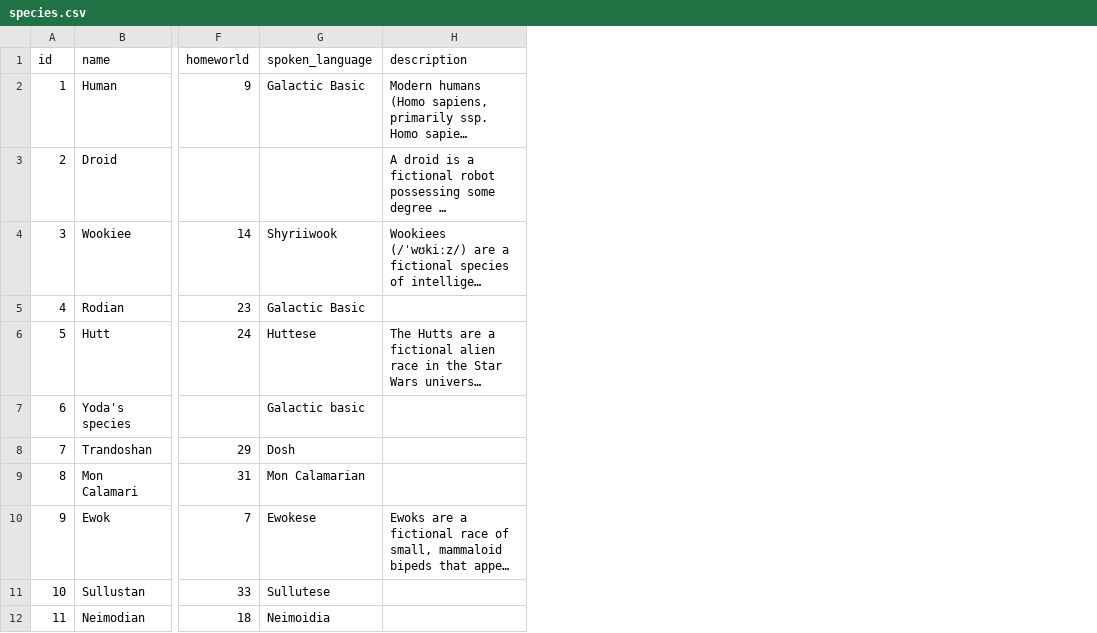
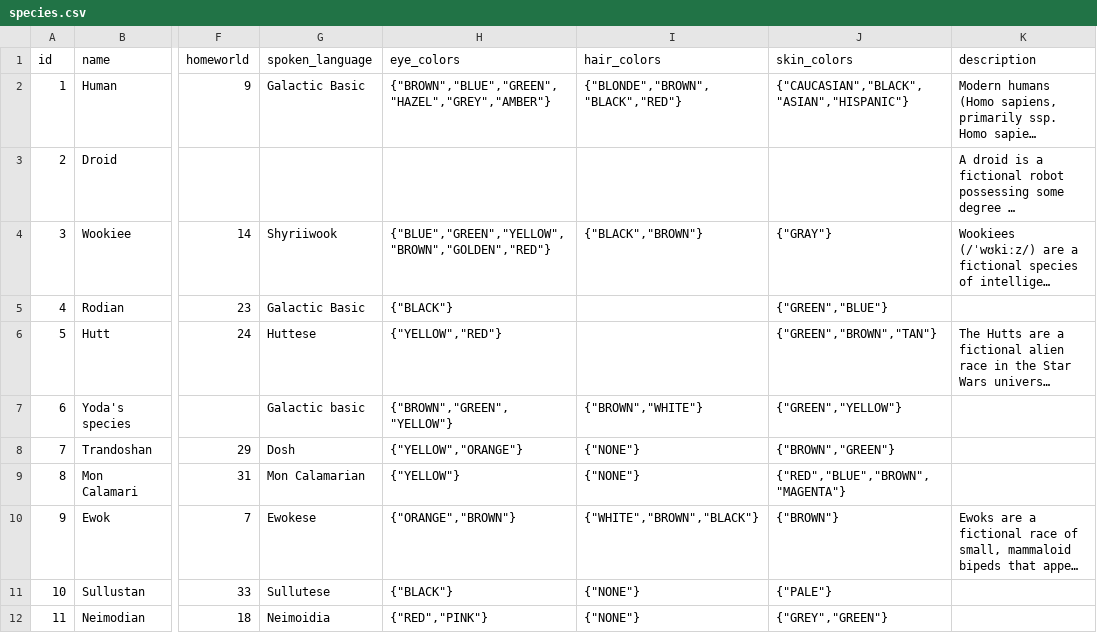
Before and after one commit to aakashRajur/star-wars, a CSV file: assets/csv/species.csv, drawn as a sheet; only a part is shown, gaps mark what is left out; long unchanged cells end in …; the diff names each change by its address in the sheet, - before the commit and + after, or states it on an @@ line.

```diff
--- a/assets/csv/species.csv
+++ b/assets/csv/species.csv
+column H (eye_colors), rows 2-12: {"BROWN","BLUE","GREEN","HAZEL","GREY","AMBER"} |  | {"BLUE","GREEN","YELLOW","BROWN","GOLDEN","RED"} | {"BLACK"} | {"YELLOW","RED"} | {"BROWN","GREEN","YELLOW"} | {"YELLOW","ORANGE"} | {"YELLOW"} | {"ORANGE","BROWN"} | {"BLACK"} | {"RED","PINK"}
+column I (hair_colors), rows 2-12: {"BLONDE","BROWN","BLACK","RED"} |  | {"BLACK","BROWN"} |  |  | {"BROWN","WHITE"} | {"NONE"} | {"NONE"} | {"WHITE","BROWN","BLACK"} | {"NONE"} | {"NONE"}
+column J (skin_colors), rows 2-12: {"CAUCASIAN","BLACK","ASIAN","HISPANIC"} |  | {"GRAY"} | {"GREEN","BLUE"} | {"GREEN","BROWN","TAN"} | {"GREEN","YELLOW"} | {"BROWN","GREEN"} | {"RED","BLUE","BROWN","MAGENTA"} | {"BROWN"} | {"PALE"} | {"GREY","GREEN"}
```
Also changed, not shown: assets/csv/characters.csv, assets/csv/constants.csv, 3 other files.
